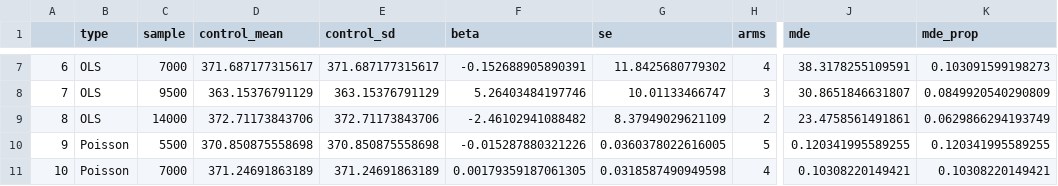
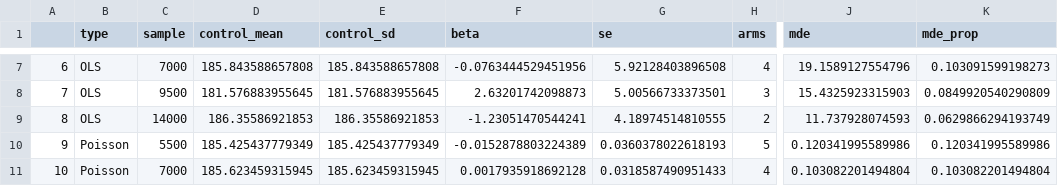
Before and after one commit to nestauk/asf_loop_flex_rct, a CSV file: 3_Outputs/flex_power_arms.csv, drawn as a sheet; only a part is shown, gaps mark what is left out; the diff covers the shown part only; the diff names each change by its address in the sheet, - before the commit and + after, or states it on an @@ line.

```diff
--- a/3_Outputs/flex_power_arms.csv
+++ b/3_Outputs/flex_power_arms.csv
-D7 (control_mean): 371.687177315617
+D7 (control_mean): 185.843588657808
-E7 (control_sd): 371.687177315617
+E7 (control_sd): 185.843588657808
-F7 (beta): -0.152688905890391
+F7 (beta): -0.0763444529451956
-G7 (se): 11.8425680779302
+G7 (se): 5.92128403896508
-J7 (mde): 38.3178255109591
+J7 (mde): 19.1589127554796
-D8 (control_mean): 363.15376791129
+D8 (control_mean): 181.576883955645
-E8 (control_sd): 363.15376791129
+E8 (control_sd): 181.576883955645
-F8 (beta): 5.26403484197746
+F8 (beta): 2.63201742098873
-G8 (se): 10.01133466747
+G8 (se): 5.00566733373501
-J8 (mde): 30.8651846631807
+J8 (mde): 15.4325923315903
-D9 (control_mean): 372.71173843706
+D9 (control_mean): 186.35586921853
-E9 (control_sd): 372.71173843706
+E9 (control_sd): 186.35586921853
-F9 (beta): -2.46102941088482
+F9 (beta): -1.23051470544241
-G9 (se): 8.37949029621109
+G9 (se): 4.18974514810555
-J9 (mde): 23.4758561491861
+J9 (mde): 11.737928074593
-D10 (control_mean): 370.850875558698
+D10 (control_mean): 185.425437779349
-E10 (control_sd): 370.850875558698
+E10 (control_sd): 185.425437779349
-F10 (beta): -0.015287880321226
+F10 (beta): -0.0152878803224389
-G10 (se): 0.0360378022616005
+G10 (se): 0.0360378022618193
-J10 (mde): 0.120341995589255
+J10 (mde): 0.120341995589986
-K10 (mde_prop): 0.120341995589255
+K10 (mde_prop): 0.120341995589986
-D11 (control_mean): 371.24691863189
+D11 (control_mean): 185.623459315945
-E11 (control_sd): 371.24691863189
+E11 (control_sd): 185.623459315945
-F11 (beta): 0.00179359187061305
+F11 (beta): 0.0017935918692128
-G11 (se): 0.0318587490949598
+G11 (se): 0.0318587490951433
-J11 (mde): 0.10308220149421
+J11 (mde): 0.103082201494804
-K11 (mde_prop): 0.10308220149421
+K11 (mde_prop): 0.103082201494804
```
Also changed, not shown: 41 edited cells elsewhere in this file, 3_Outputs/flex_power.csv, 5 other files.
